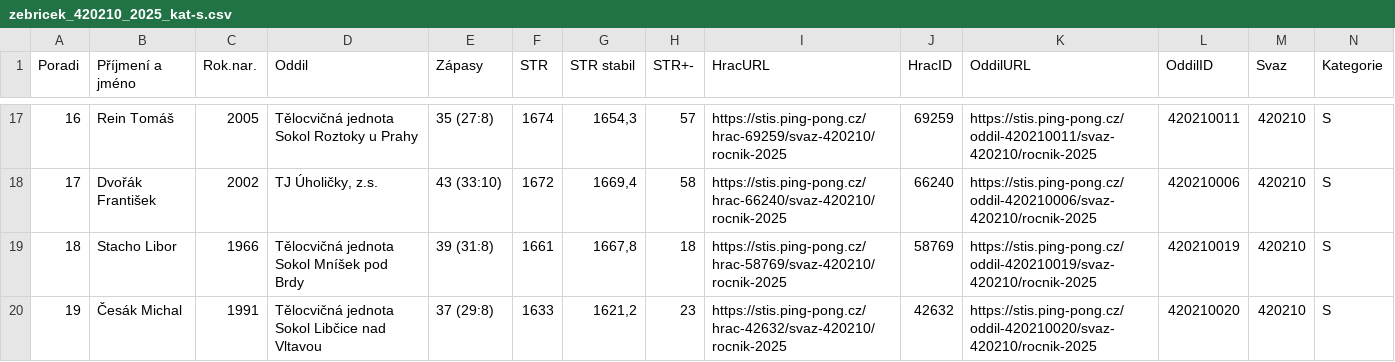
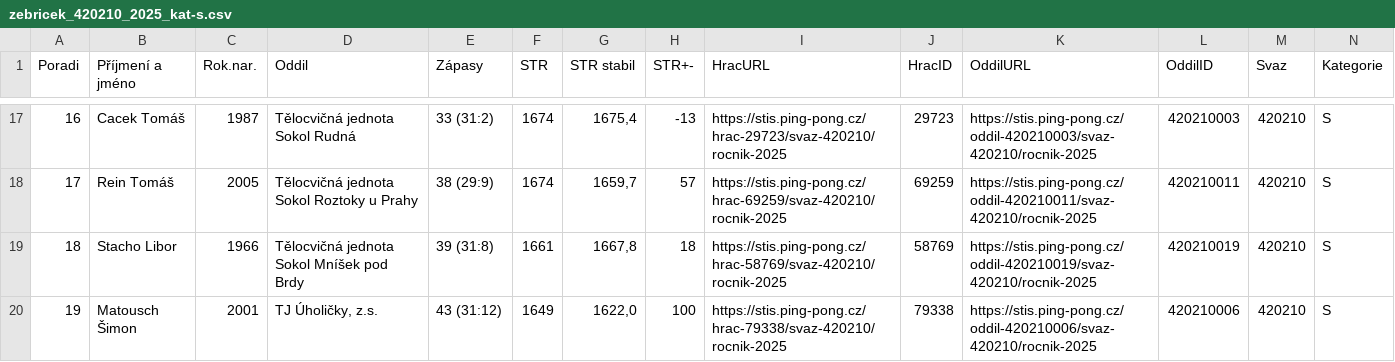
Before and after one commit to dvojtech/stis-soupisky, a CSV file: data/zebricek_420210_2025_kat-s.csv, drawn as a sheet; only a part is shown, gaps mark what is left out; the diff covers the shown part only; the diff names each change by its address in the sheet, - before the commit and + after, or states it on an @@ line.

```diff
--- a/data/zebricek_420210_2025_kat-s.csv
+++ b/data/zebricek_420210_2025_kat-s.csv
-B17 (Příjmení a jméno): Rein Tomáš
+B17 (Příjmení a jméno): Cacek Tomáš
-C17 (Rok.nar.): 2005
+C17 (Rok.nar.): 1987
-D17 (Oddil): Tělocvičná jednota Sokol Roztoky u Prahy
+D17 (Oddil): Tělocvičná jednota Sokol Rudná
-E17 (Zápasy): 35 (27:8)
+E17 (Zápasy): 33 (31:2)
-G17 (STR stabil): 1654,3
+G17 (STR stabil): 1675,4
-H17 (STR+-): 57
+H17 (STR+-): -13
-I17 (HracURL): https://stis.ping-pong.cz/hrac-69259/svaz-420210/rocnik-2025
+I17 (HracURL): https://stis.ping-pong.cz/hrac-29723/svaz-420210/rocnik-2025
-J17 (HracID): 69259
+J17 (HracID): 29723
-K17 (OddilURL): https://stis.ping-pong.cz/oddil-420210011/svaz-420210/rocnik-2025
+K17 (OddilURL): https://stis.ping-pong.cz/oddil-420210003/svaz-420210/rocnik-2025
-L17 (OddilID): 420210011
+L17 (OddilID): 420210003
-B18 (Příjmení a jméno): Dvořák František
+B18 (Příjmení a jméno): Rein Tomáš
-C18 (Rok.nar.): 2002
+C18 (Rok.nar.): 2005
-D18 (Oddil): TJ Úholičky, z.s.
+D18 (Oddil): Tělocvičná jednota Sokol Roztoky u Prahy
-E18 (Zápasy): 43 (33:10)
+E18 (Zápasy): 38 (29:9)
-F18 (STR): 1672
+F18 (STR): 1674
-G18 (STR stabil): 1669,4
+G18 (STR stabil): 1659,7
-H18 (STR+-): 58
+H18 (STR+-): 57
-I18 (HracURL): https://stis.ping-pong.cz/hrac-66240/svaz-420210/rocnik-2025
+I18 (HracURL): https://stis.ping-pong.cz/hrac-69259/svaz-420210/rocnik-2025
-J18 (HracID): 66240
+J18 (HracID): 69259
-K18 (OddilURL): https://stis.ping-pong.cz/oddil-420210006/svaz-420210/rocnik-2025
+K18 (OddilURL): https://stis.ping-pong.cz/oddil-420210011/svaz-420210/rocnik-2025
-L18 (OddilID): 420210006
+L18 (OddilID): 420210011
-B20 (Příjmení a jméno): Česák Michal
+B20 (Příjmení a jméno): Matousch Šimon
-C20 (Rok.nar.): 1991
+C20 (Rok.nar.): 2001
-D20 (Oddil): Tělocvičná jednota Sokol Libčice nad Vltavou
+D20 (Oddil): TJ Úholičky, z.s.
-E20 (Zápasy): 37 (29:8)
+E20 (Zápasy): 43 (31:12)
-F20 (STR): 1633
+F20 (STR): 1649
-G20 (STR stabil): 1621,2
+G20 (STR stabil): 1622,0
-H20 (STR+-): 23
+H20 (STR+-): 100
-I20 (HracURL): https://stis.ping-pong.cz/hrac-42632/svaz-420210/rocnik-2025
+I20 (HracURL): https://stis.ping-pong.cz/hrac-79338/svaz-420210/rocnik-2025
-J20 (HracID): 42632
+J20 (HracID): 79338
-K20 (OddilURL): https://stis.ping-pong.cz/oddil-420210020/svaz-420210/rocnik-2025
+K20 (OddilURL): https://stis.ping-pong.cz/oddil-420210006/svaz-420210/rocnik-2025
-L20 (OddilID): 420210020
+L20 (OddilID): 420210006
```
Also changed, not shown: 141 edited cells elsewhere in this file, data/zebricek_420103_2025_kat-s.csv.
